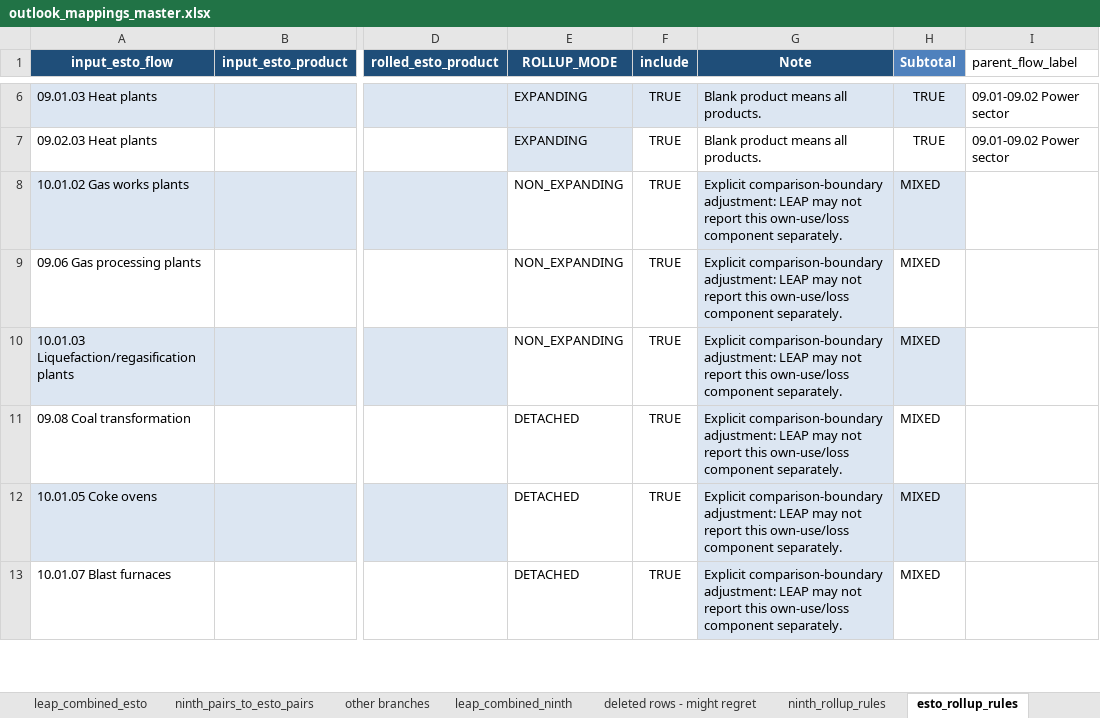
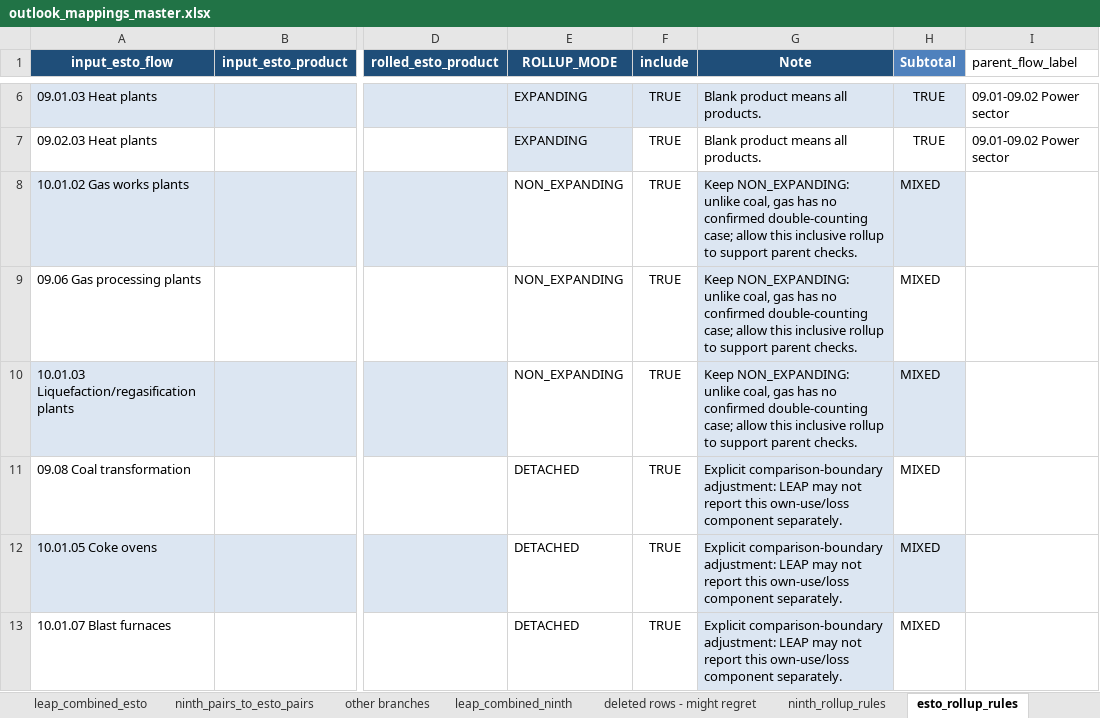
Before and after one commit to asia-pacific-energy-research-centre/leap_mappings, an Excel workbook: config/outlook_mappings_master.xlsx, sheet esto_rollup_rules, drawn as a sheet; only a part is shown, gaps mark what is left out; values as stored, in another font and other column widths than the file's, no borders; the diff names each change by its address in the sheet, - before the commit and + after, or states it on an @@ line.

Commit message:
codex: document gas rollup non-expanding mode

```diff
--- a/config/outlook_mappings_master.xlsx (sheet esto_rollup_rules)
+++ b/config/outlook_mappings_master.xlsx (sheet esto_rollup_rules)
-G8:G10 (Note): Explicit comparison-boundary adjustment: LEAP may not report this own-use/loss component separately.
+G8:G10 (Note): Keep NON_EXPANDING: unlike coal, gas has no confirmed double-counting case; allow this inclusive rollup to support parent checks.
```
